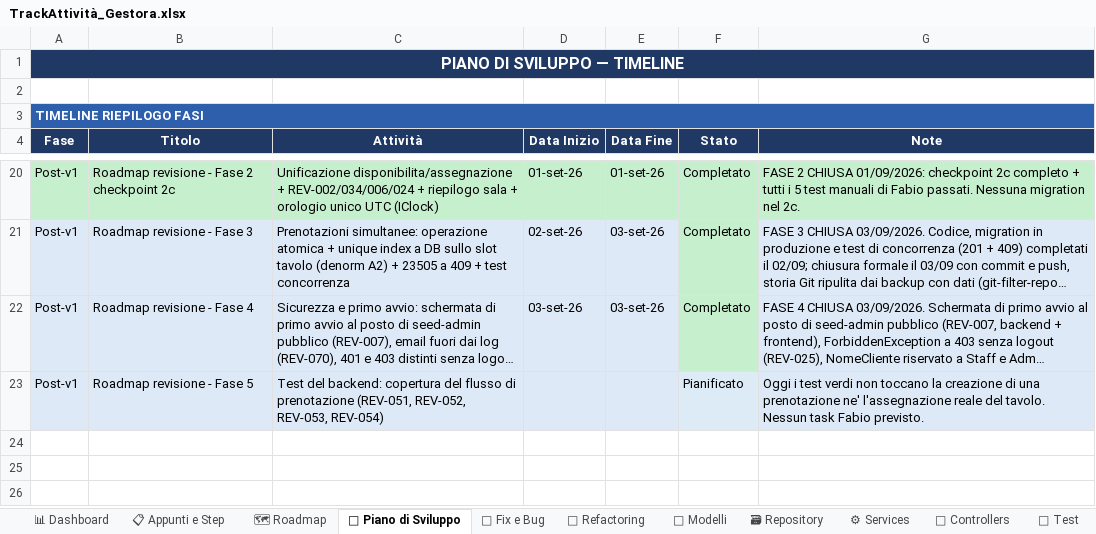
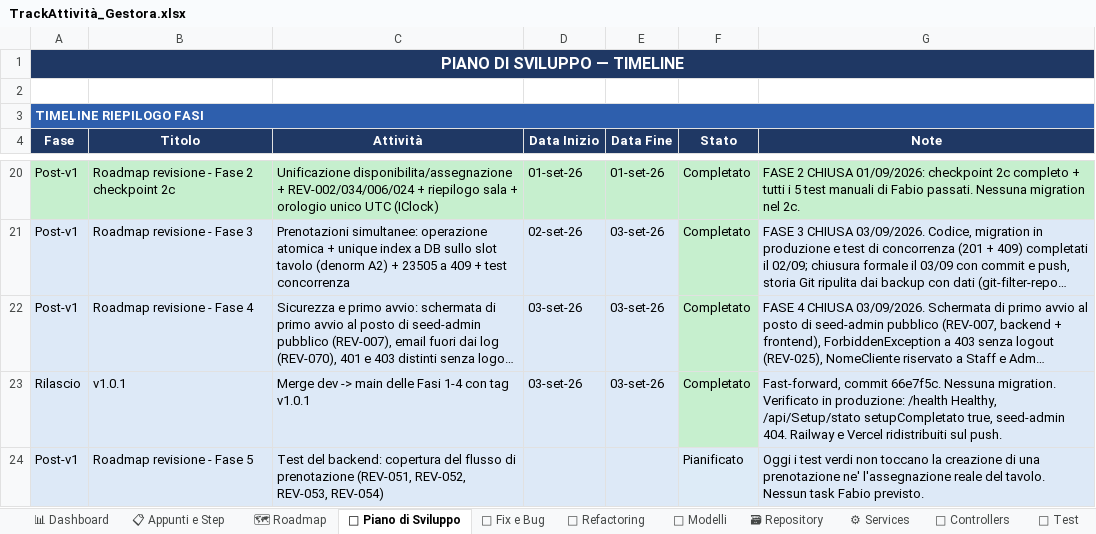
Before and after one commit to iacurtofabio-ui/Gestora-Project, an Excel workbook: TrackAttività_Gestora.xlsx, sheet 📅 Piano di Sviluppo, drawn as a sheet; only a part is shown, gaps mark what is left out; long unchanged cells end in …; values as stored, in another font and other column widths than the file's, no borders; the diff names each change by its address in the sheet, - before the commit and + after, or states it on an @@ line.

Commit message:
docs: chiusura Fase 4 e rilascio v1.0.1 - CLAUDE.md, roadmap e tracker aggiornati

```diff
--- a/TrackAttività_Gestora.xlsx (sheet 📅 Piano di Sviluppo)
+++ b/TrackAttività_Gestora.xlsx (sheet 📅 Piano di Sviluppo)
+row 23: Rilascio | v1.0.1 | Merge dev -> main delle Fasi 1-4 con tag v1.0.1 | 03-set-26 | 03-set-26 | Completato | Fast-forward, commit 66e7f5c. Nessuna migration. Verificato in produzione: /health Healthy, /api/Setup/stato setupCompletato true, seed-admin 404. Railway e Vercel ridistribuiti sul push.
```
Also changed, not shown: sheet 📋 Appunti e Step, sheet 📊 Dashboard, 2 other files.
